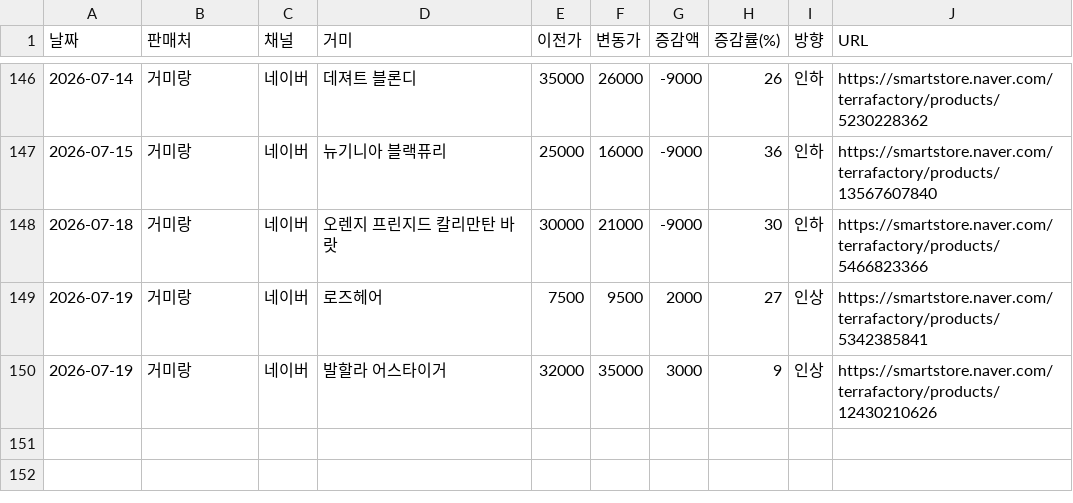
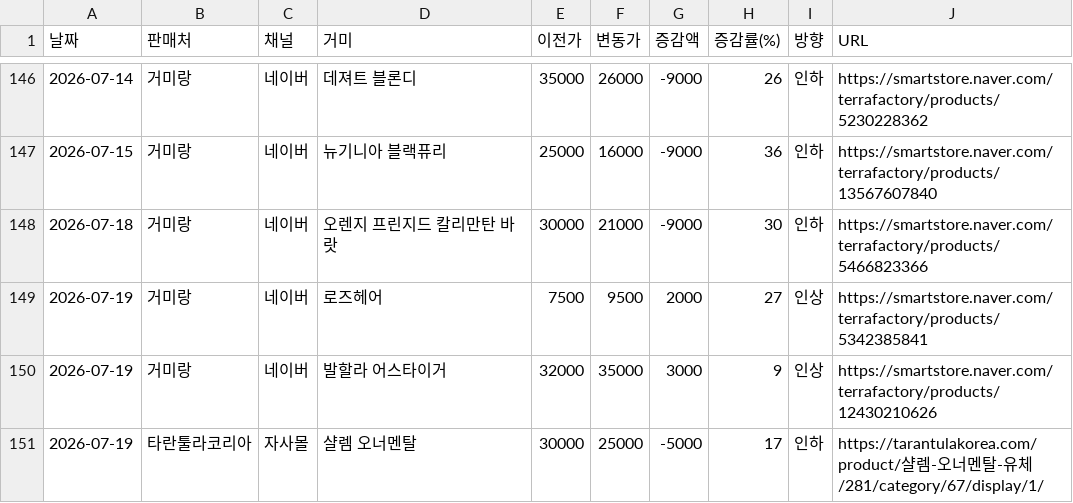
Before and after one commit to janghongku/tarantula-prices, a CSV file: outputs/가격변동_로그.csv, drawn as a sheet; only a part is shown, gaps mark what is left out; the diff names each change by its address in the sheet, - before the commit and + after, or states it on an @@ line.

```diff
--- a/outputs/가격변동_로그.csv
+++ b/outputs/가격변동_로그.csv
+row 151: 2026-07-19 | 타란툴라코리아 | 자사몰 | 샬렘 오너멘탈 | 30000 | 25000 | -5000 | 17 | 인하 | https://tarantulakorea.com/product/샬렘-오너멘탈-유체/281/category/67/display/1/
```
Also changed, not shown: outputs/종별_가격현황.csv, 3 other files.
